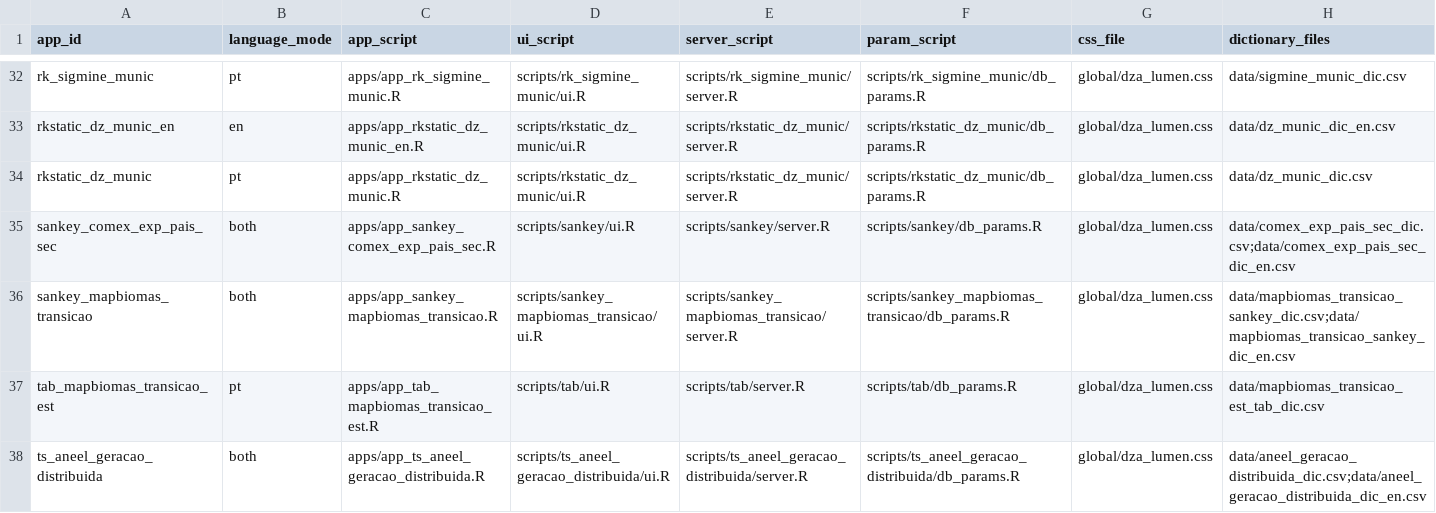
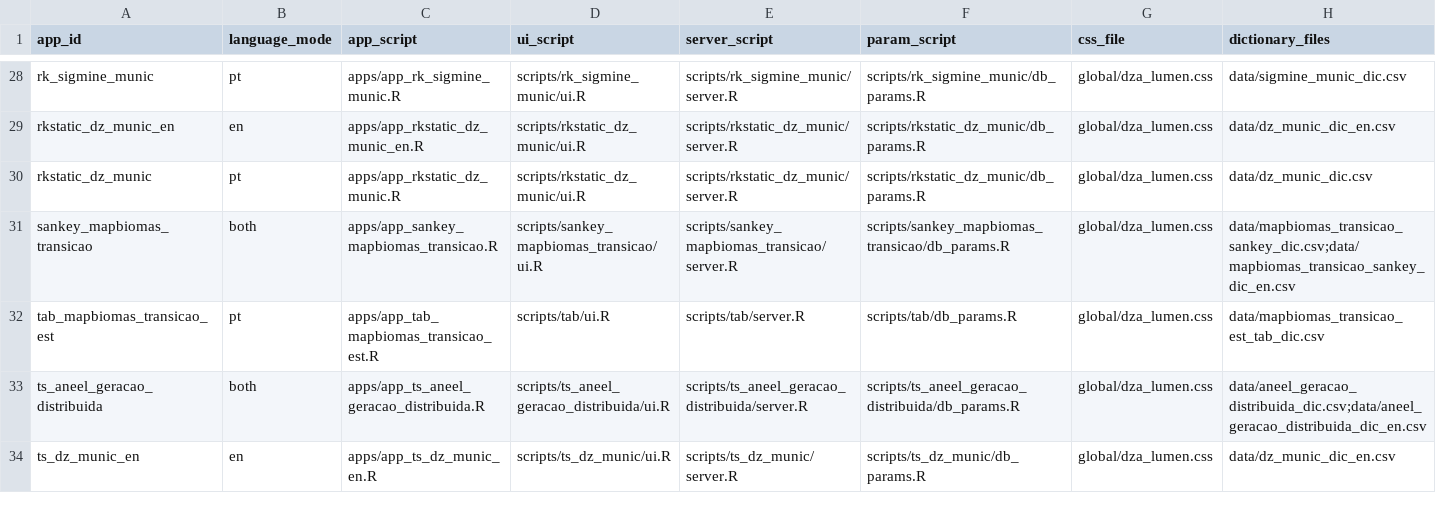
Before and after one commit to datazoompuc/datazoom_viz, a CSV file: config/app_manifest.csv, drawn as a sheet; only a part is shown, gaps mark what is left out; the shorter side is filled out with more unchanged rows; rows hold the shown columns only; the diff covers the shown part only; the diff names each change by its address in the sheet, - before the commit and + after, or states it on an @@ line.

Commit message:
Remove the eight COMEX Shiny apps
Asked for on #270 before merging this branch: "apaga os apps da comex que
vão ficar deprecados também".

All eight were already broken. #263 deleted the .rds files they read, so
every one of them fails to start, and config/app_manifest.csv still
resolved their dependencies by the old names, which is how
deploy_shiny_script() would have failed without saying why.

Three are rebuilt as web/comex_exp_municipio/: the original time series,
the SH4 product ranking (now the product filter in Ranking) and the map
(now the Mapa view). Five were dropped from the site page in Nov/2026:
the destination-country sankey, the world-export-share ranking, two
destination-country time series and the importing-countries ranking. The
last three of those are covered by the new app's Países orientation, and
the first two are tracked in #270.

Gone: apps/, their scripts/ folders, and their rows in
config/app_manifest.csv and config/dataset_registry.csv. The two config
files are regenerated weekly by update-manifest-registry.yml; editing
them here only keeps the committed state honest until then.

scripts/sankey/ went too. The generic name suggested it was shared, but
app_sankey_comex_exp_pais_sec was its only reader -- the MapBiomas sankey
has its own folder.

Kept on purpose: rsconnect/documents/<app>.R/. Those are the deployment
records, and removing them before the apps are terminated on shinyapps.io
would throw away the trail to do it.

Also corrects something I had written wrong. The Pendências section of
README_comex_data.md said app_rk_comex_exp_munic_produtosamz was on no
retirement list. It was on this PR's own description, as the SH4 product
filter. paises_traducao.csv is genuinely orphaned now, with its only
reader gone.

Still to do by hand, outside this repository: terminate the eight on
shinyapps.io, remove the five dropped pages from the site (and repoint
ranking-campeoes-de-exportacao at the new app rather than deleting it),
and mark them in the monitoring spreadsheet.

```diff
--- a/config/app_manifest.csv
+++ b/config/app_manifest.csv
-row 35: sankey_comex_exp_pais_sec | both | apps/app_sankey_comex_exp_pais_sec.R | scripts/sankey/ui.R | scripts/sankey/server.R | scripts/sankey/db_params.R | global/dza_lumen.css | data/comex_exp_pais_sec_dic.csv;data/comex_exp_pais_sec_dic_en.csv
```
Also changed, not shown: 7 removed rows elsewhere in this file, config/dataset_registry.csv, 34 other files.
